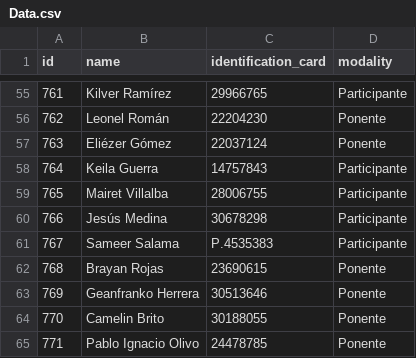
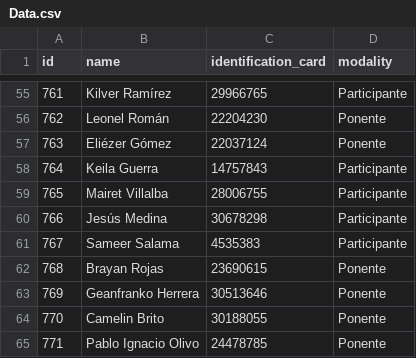
Before and after one commit to YilverQ/make-certificate-python, a CSV file: Data.csv, drawn as a sheet; only a part is shown, gaps mark what is left out.

```diff
--- a/Data.csv
+++ b/Data.csv
@@ -60,3 +60,3 @@ id,name,identification_card,modality
 766,Jesús Medina,30678298,Participante
-767,Sameer Salama,P.4535383,Participante
+767,Sameer Salama,4535383,Participante
 768,Brayan Rojas,23690615,Ponente
```
Also changed, not shown: 7 other files.
